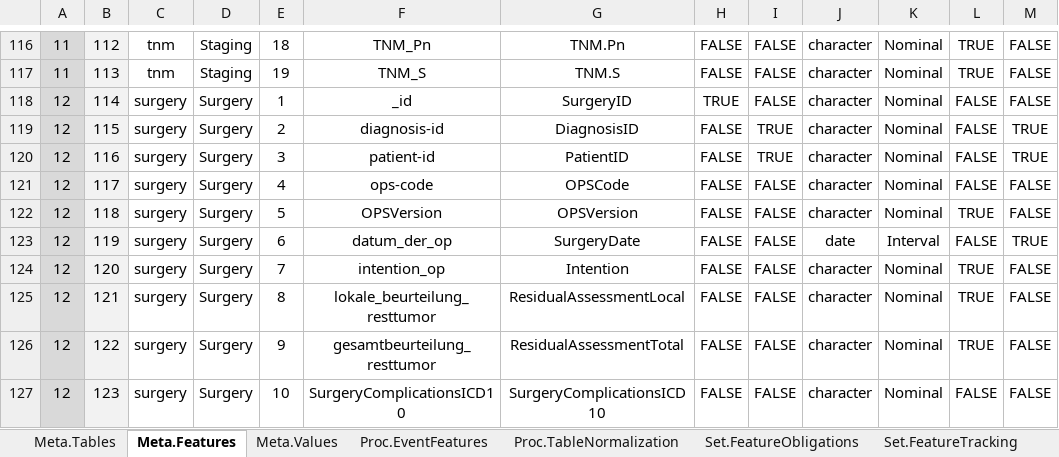
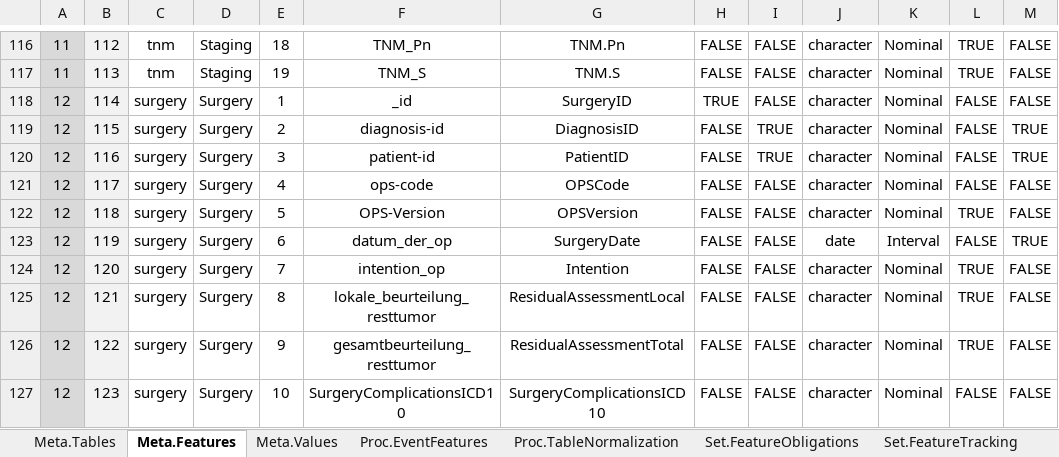
Before and after one commit to BastianReiter/dsCCPhos, an Excel workbook: Development/Data/PackageData/PackageDataCCPhos.xlsx, sheet Meta.Features, drawn as a sheet; only a part is shown, gaps mark what is left out; values as stored, in another font and other column widths than the file's, no borders; conditional formats not drawn; the diff names each change by its address in the sheet, - before the commit and + after, or states it on an @@ line.

Commit message:
Small meta data update

```diff
--- a/Development/Data/PackageData/PackageDataCCPhos.xlsx (sheet Meta.Features)
+++ b/Development/Data/PackageData/PackageDataCCPhos.xlsx (sheet Meta.Features)
-F122: OPSVersion
+F122: OPS-Version
```
Also changed, not shown: sheet Meta.Values, sheet ObligatoryFeatures_RDS, 2 other files.
